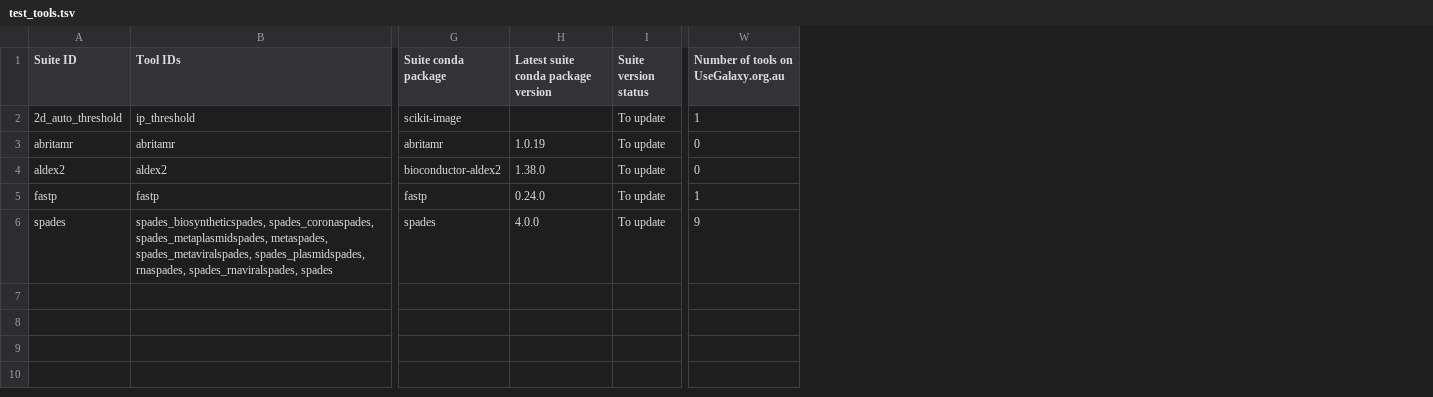
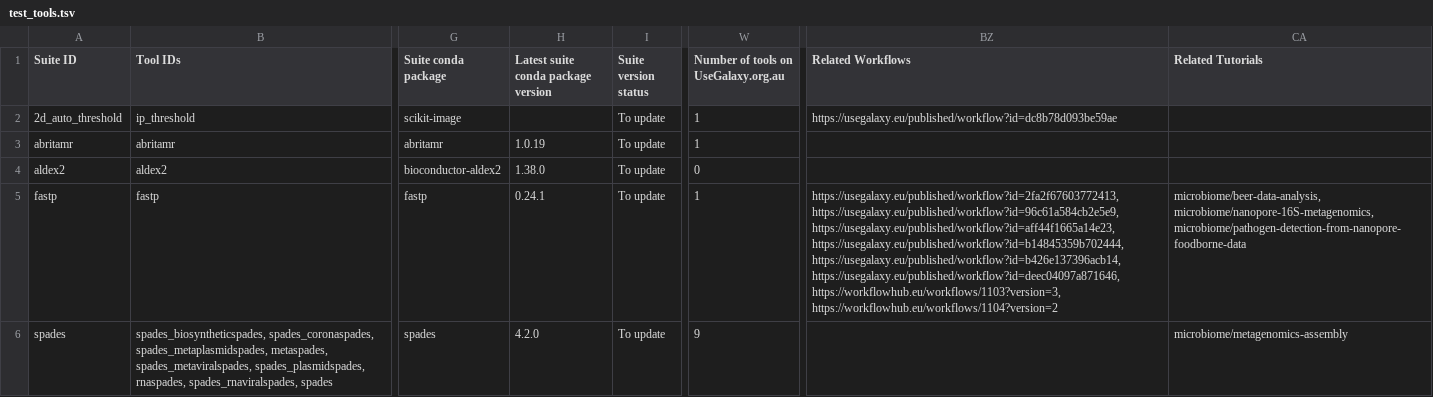
Before and after one commit to galaxyproject/galaxy_codex, a TSV file: communities/all/resources/test_tools.tsv, drawn as a sheet; only a part is shown, gaps mark what is left out; the diff names each change by its address in the sheet, - before the commit and + after, or states it on an @@ line.

Commit message:
add test run

```diff
--- a/communities/all/resources/test_tools.tsv
+++ b/communities/all/resources/test_tools.tsv
+column BZ (Related Workflows), rows 2-5: https://usegalaxy.eu/published/workflow?id=dc8b78d093be59ae |  |  | https://usegalaxy.eu/published/workflow?id=2fa2f67603772413, https://usegalaxy.eu/published/workflow?id=96c61a584cb2e5e9, https://usegalaxy.eu/published/workflow?id=aff44f1665a14e23, https://usegalaxy.eu/published/workflow?id=b14845359b702444, https://usegalaxy.eu/published/workflow?id=b426e137396acb14, https://usegalaxy.eu/published/workflow?id=deec04097a871646, https://workflowhub.eu/workflows/1103?version=3, https://workflowhub.eu/workflows/1104?version=2
+column CA (Related Tutorials), rows 5-6: microbiome/beer-data-analysis, microbiome/nanopore-16S-metagenomics, microbiome/pathogen-detection-from-nanopore-foodborne-data | microbiome/metagenomics-assembly
-W3: 0
+W3: 1
-H5: 0.24.0
+H5: 0.24.1
-H6: 4.0.0
+H6: 4.2.0
```
Also changed, not shown: 1 other file.
